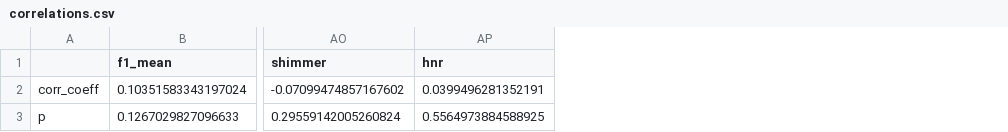
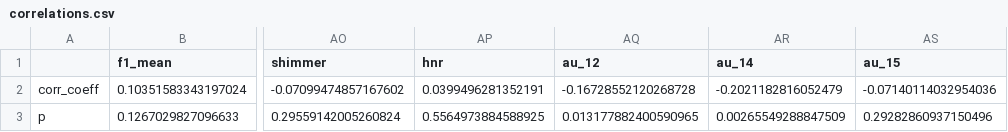
Before and after one commit to geffencooper/PMR_correlations, a CSV file: data/correlations.csv, drawn as a sheet; only a part is shown, gaps mark what is left out; the diff names each change by its address in the sheet, - before the commit and + after, or states it on an @@ line.

```diff
--- a/data/correlations.csv
+++ b/data/correlations.csv
+column AQ (au_12), rows 2-3: -0.16728552120268728 | 0.013177882400590965
+column AR (au_14), rows 2-3: -0.2021182816052479 | 0.00265549288847509
+column AS (au_15), rows 2-3: -0.07140114032954036 | 0.29282860937150496
```
Also changed, not shown: data/correlations_filtered.csv, 5 other files.
